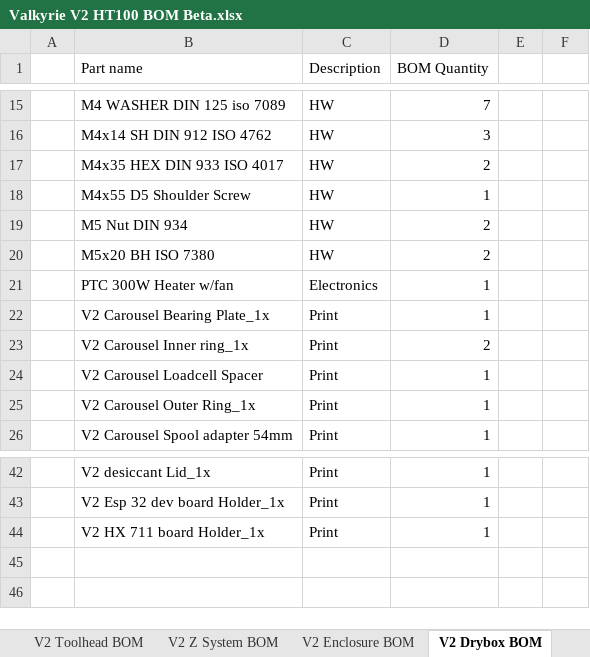
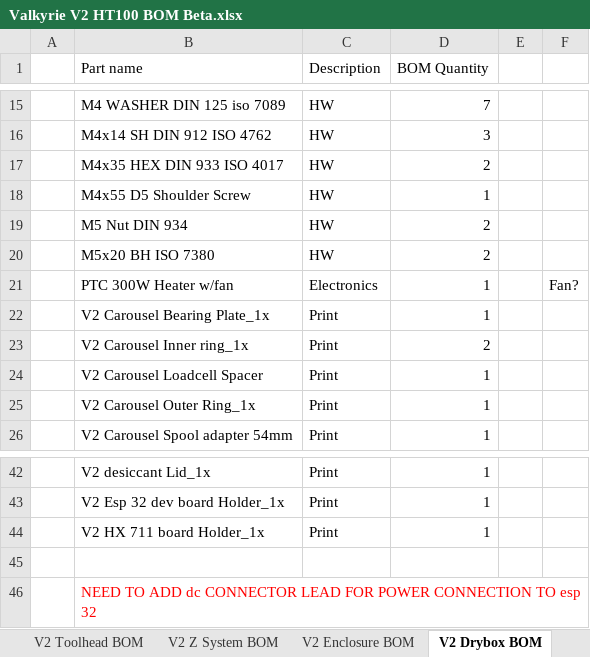
Before and after one commit to RoyBerntsenDesign/Project-Valkyrie, an Excel workbook: V2 BETA/BOM/Valkyrie V2 HT100 BOM Beta.xlsx, sheet V2 Drybox BOM, drawn as a sheet; only a part is shown, gaps mark what is left out; values as stored, in another font and other column widths than the file's, no borders; charts and pictures and table styles not drawn; the diff names each change by its address in the sheet, - before the commit and + after, or states it on an @@ line.

```diff
--- a/V2 BETA/BOM/Valkyrie V2 HT100 BOM Beta.xlsx (sheet V2 Drybox BOM)
+++ b/V2 BETA/BOM/Valkyrie V2 HT100 BOM Beta.xlsx (sheet V2 Drybox BOM)
-F21: (empty)
+F21: Fan?
+row 45: (empty)
+row 46:  | NEED TO ADD dc CONNECTOR LEAD FOR POWER CONNECTION TO esp 32
```
Also changed, not shown: sheet PARTS LIST, sheet V2 Electronics BOM, sheet V2 Toolhead BOM, formulas that keep their value, V2 BETA/Valkyrie developing cost estimate.xlsx, 21 other files.
